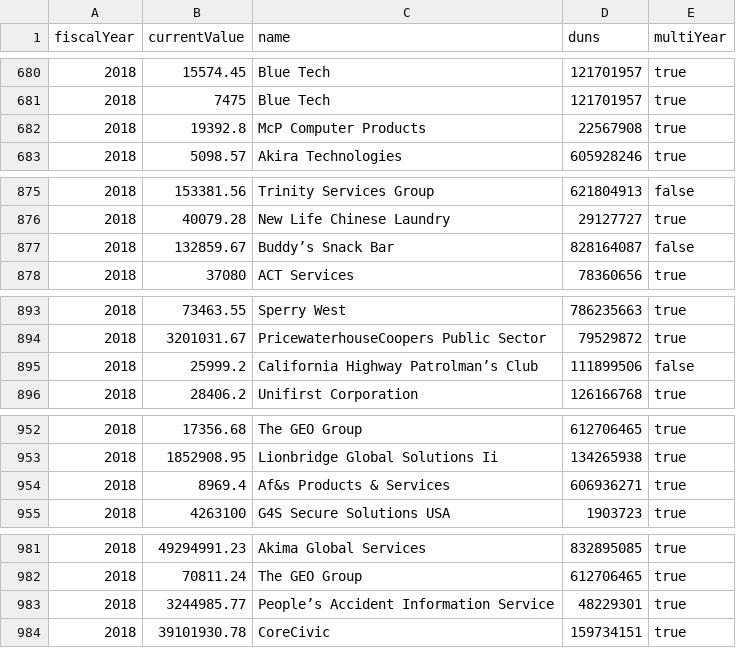
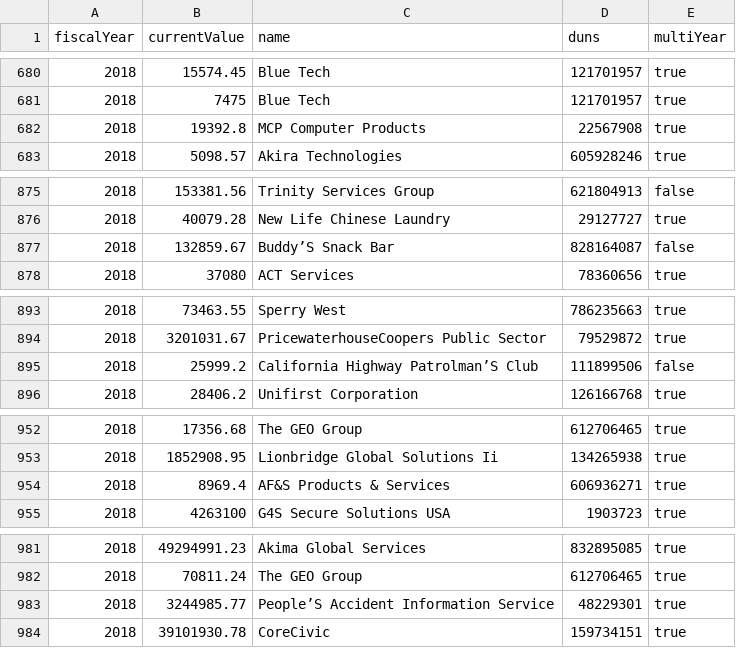
Before and after one commit to xpmethod/torn-apart, a CSV file: data/rain/rainData.csv, drawn as a sheet; only a part is shown, gaps mark what is left out; the diff covers the shown part only.

```diff
--- a/data/rain/rainData.csv
+++ b/data/rain/rainData.csv
@@ -681,3 +681,3 @@ fiscalYear,currentValue,name,duns,multiYear
 2018,7475,Blue Tech,121701957,true
-2018,19392.8,McP Computer Products,22567908,true
+2018,19392.8,MCP Computer Products,22567908,true
 2018,5098.57,Akira Technologies,605928246,true
@@ -876,3 +876,3 @@ fiscalYear,currentValue,name,duns,multiYear
 2018,40079.28,New Life Chinese Laundry,29127727,true
-2018,132859.67,Buddy’s Snack Bar,828164087,false
+2018,132859.67,Buddy’S Snack Bar,828164087,false
 2018,37080,ACT Services,78360656,true
@@ -894,3 +894,3 @@ fiscalYear,currentValue,name,duns,multiYear
 2018,3201031.67,PricewaterhouseCoopers Public Sector,79529872,true
-2018,25999.2,California Highway Patrolman’s Club,111899506,false
+2018,25999.2,California Highway Patrolman’S Club,111899506,false
 2018,28406.2,Unifirst Corporation,126166768,true
@@ -953,3 +953,3 @@ fiscalYear,currentValue,name,duns,multiYear
 2018,1852908.95,Lionbridge Global Solutions Ii,134265938,true
-2018,8969.4,Af&s Products & Services,606936271,true
+2018,8969.4,AF&S Products & Services,606936271,true
 2018,4263100,G4S Secure Solutions USA,1903723,true
@@ -982,3 +982,3 @@ fiscalYear,currentValue,name,duns,multiYear
 2018,70811.24,The  GEO Group,612706465,true
-2018,3244985.77,People’s Accident Information Service,48229301,true
+2018,3244985.77,People’S Accident Information Service,48229301,true
 2018,39101930.78,CoreCivic,159734151,true
```
Also changed, not shown: 29 edited cells elsewhere in this file, data/vendor_decorations.csv, 2 other files.
